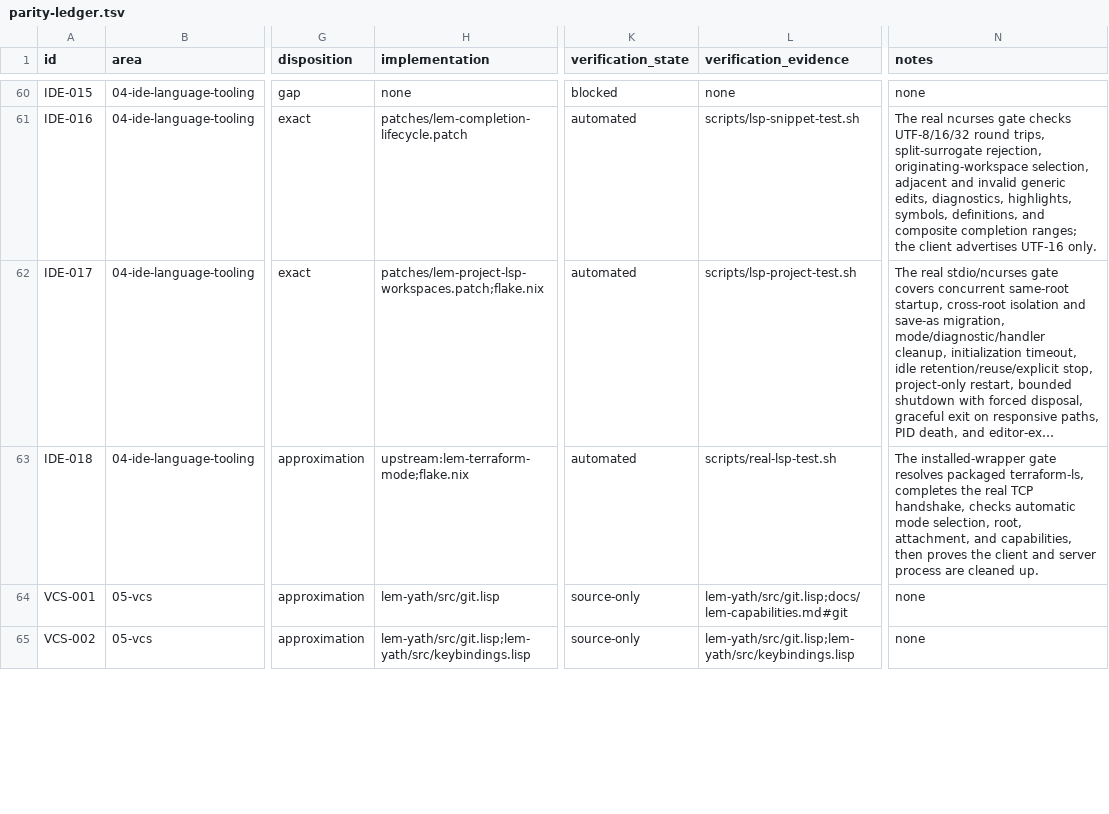
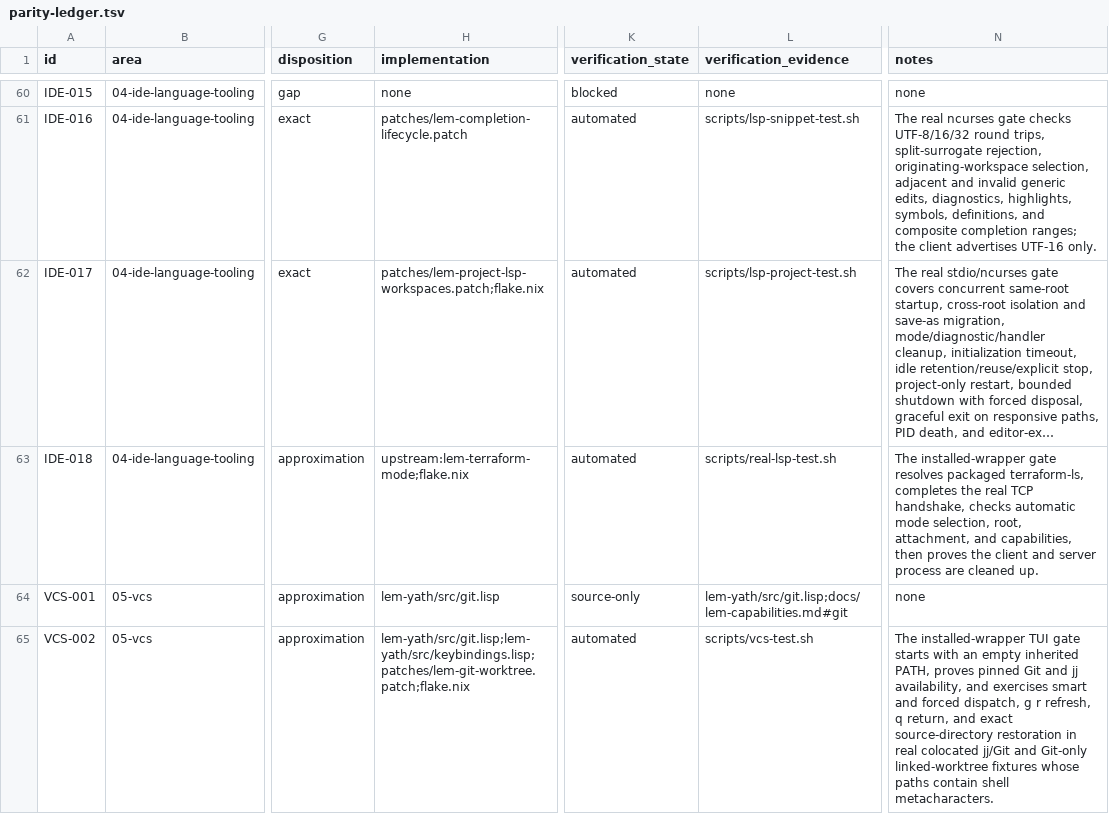
Before and after one commit to yathxyz/lem, a TSV file: docs/parity-ledger.tsv, drawn as a sheet; only a part is shown, gaps mark what is left out; long unchanged cells end in …; the diff covers the shown part only; the diff names each change by its address in the sheet, - before the commit and + after, or states it on an @@ line.

```diff
--- a/docs/parity-ledger.tsv
+++ b/docs/parity-ledger.tsv
-H65 (implementation): lem-yath/src/git.lisp;lem-yath/src/keybindings.lisp
+H65 (implementation): lem-yath/src/git.lisp;lem-yath/src/keybindings.lisp;patches/lem-git-worktree.patch;flake.nix
-K65 (verification_state): source-only
+K65 (verification_state): automated
-L65 (verification_evidence): lem-yath/src/git.lisp;lem-yath/src/keybindings.lisp
+L65 (verification_evidence): scripts/vcs-test.sh
-N65 (notes): none
+N65 (notes): The installed-wrapper TUI gate starts with an empty inherited PATH, proves pinned Git and jj availability, and exercises smart and forced dispatch, g r refresh, q return, and exact source-directory restoration in real colocated jj/Git and Git-only linked-worktree fixtures whose paths contain shell metacharacters.
```
Also changed, not shown: 11 edited cells elsewhere in this file, 15 other files.
